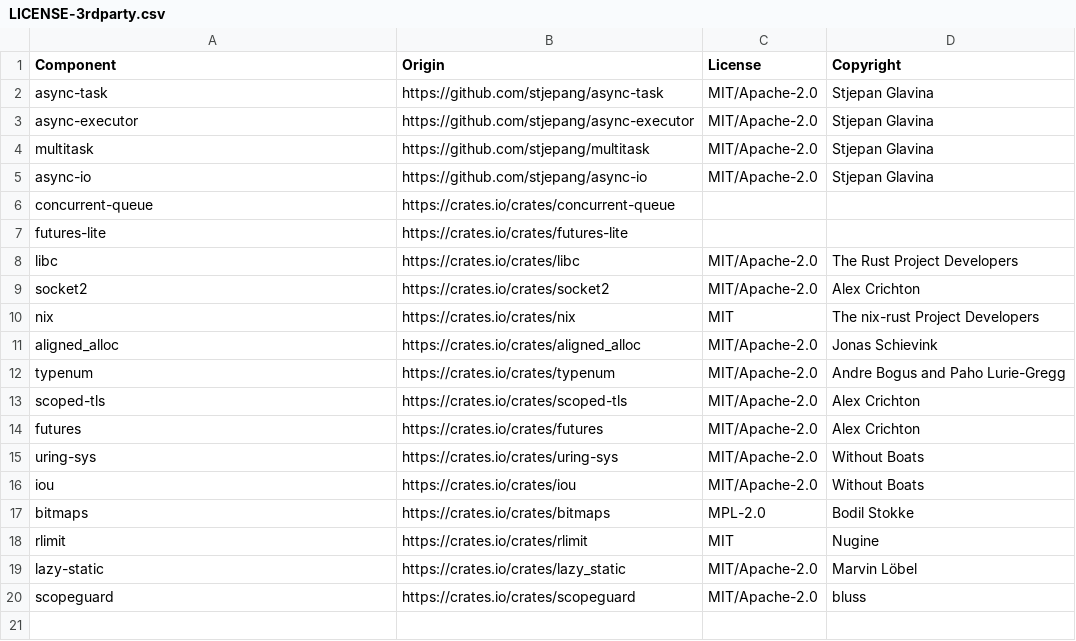
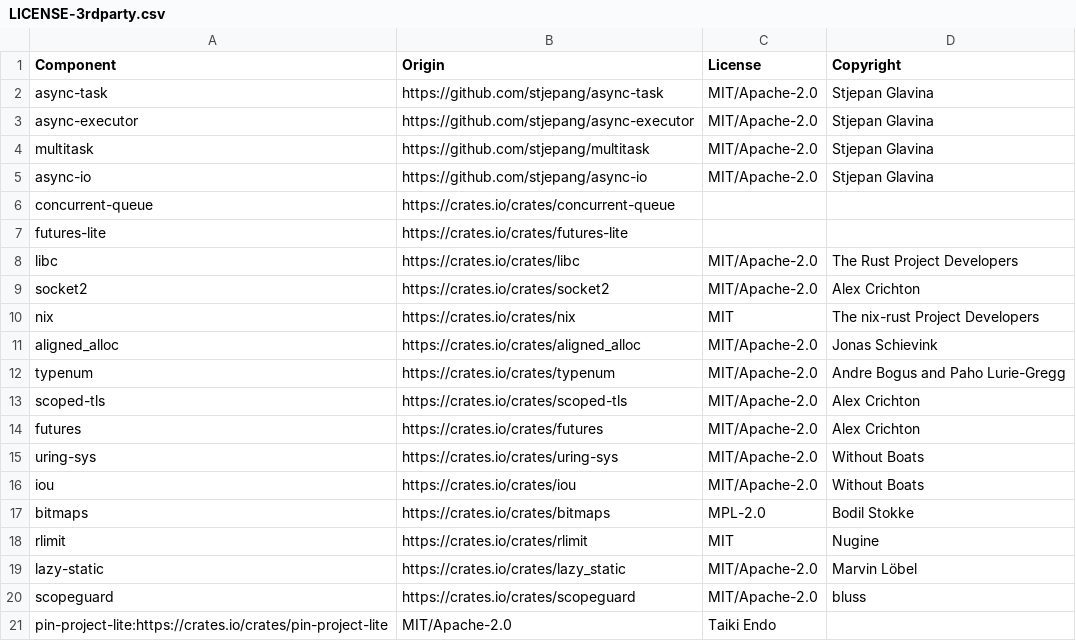
Before and after one commit to DataDog/glommio, a CSV file: LICENSE-3rdparty.csv, drawn as a sheet; the diff names each change by its address in the sheet, - before the commit and + after, or states it on an @@ line.

```diff
--- a/LICENSE-3rdparty.csv
+++ b/LICENSE-3rdparty.csv
+row 21: pin-project-lite:https://crates.io/crates/pin-project-lite | MIT/Apache-2.0 | Taiki Endo
```
Also changed, not shown: 5 other files.
